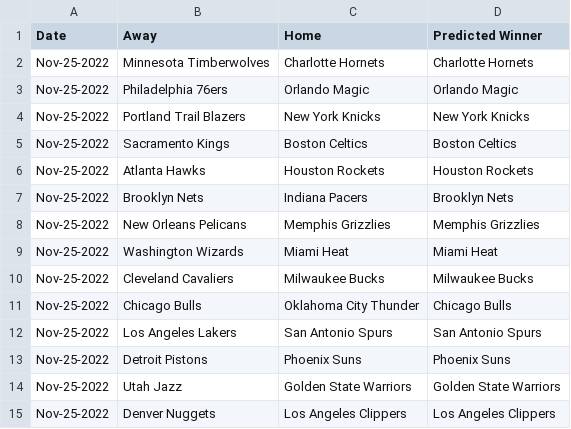
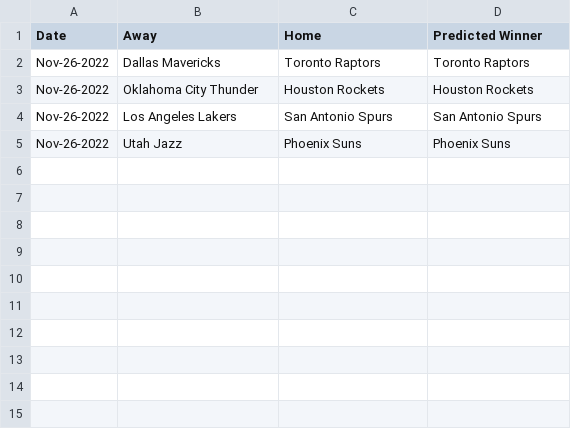
Before and after one commit to kobegatti/NBAGamePredictor, a CSV file: 2022-23/data/todaysGames.csv, drawn as a sheet.

```diff
--- a/2022-23/data/todaysGames.csv
+++ b/2022-23/data/todaysGames.csv
@@ -1,15 +1,5 @@
 Date,Away,Home,Predicted Winner
-Nov-25-2022,Minnesota Timberwolves,Charlotte Hornets,Charlotte Hornets
-Nov-25-2022,Philadelphia 76ers,Orlando Magic,Orlando Magic
-Nov-25-2022,Portland Trail Blazers,New York Knicks,New York Knicks
-Nov-25-2022,Sacramento Kings,Boston Celtics,Boston Celtics
-Nov-25-2022,Atlanta Hawks,Houston Rockets,Houston Rockets
-Nov-25-2022,Brooklyn Nets,Indiana Pacers,Brooklyn Nets
-Nov-25-2022,New Orleans Pelicans,Memphis Grizzlies,Memphis Grizzlies
-Nov-25-2022,Washington Wizards,Miami Heat,Miami Heat
-Nov-25-2022,Cleveland Cavaliers,Milwaukee Bucks,Milwaukee Bucks
-Nov-25-2022,Chicago Bulls,Oklahoma City Thunder,Chicago Bulls
-Nov-25-2022,Los Angeles Lakers,San Antonio Spurs,San Antonio Spurs
-Nov-25-2022,Detroit Pistons,Phoenix Suns,Phoenix Suns
-Nov-25-2022,Utah Jazz,Golden State Warriors,Golden State Warriors
-Nov-25-2022,Denver Nuggets,Los Angeles Clippers,Los Angeles Clippers
+Nov-26-2022,Dallas Mavericks,Toronto Raptors,Toronto Raptors
+Nov-26-2022,Oklahoma City Thunder,Houston Rockets,Houston Rockets
+Nov-26-2022,Los Angeles Lakers,San Antonio Spurs,San Antonio Spurs
+Nov-26-2022,Utah Jazz,Phoenix Suns,Phoenix Suns
```
Also changed, not shown: 2022-23/data/2022-23.csv, 2022-23/data/2022-23WLRecords.csv, 1 other file.
